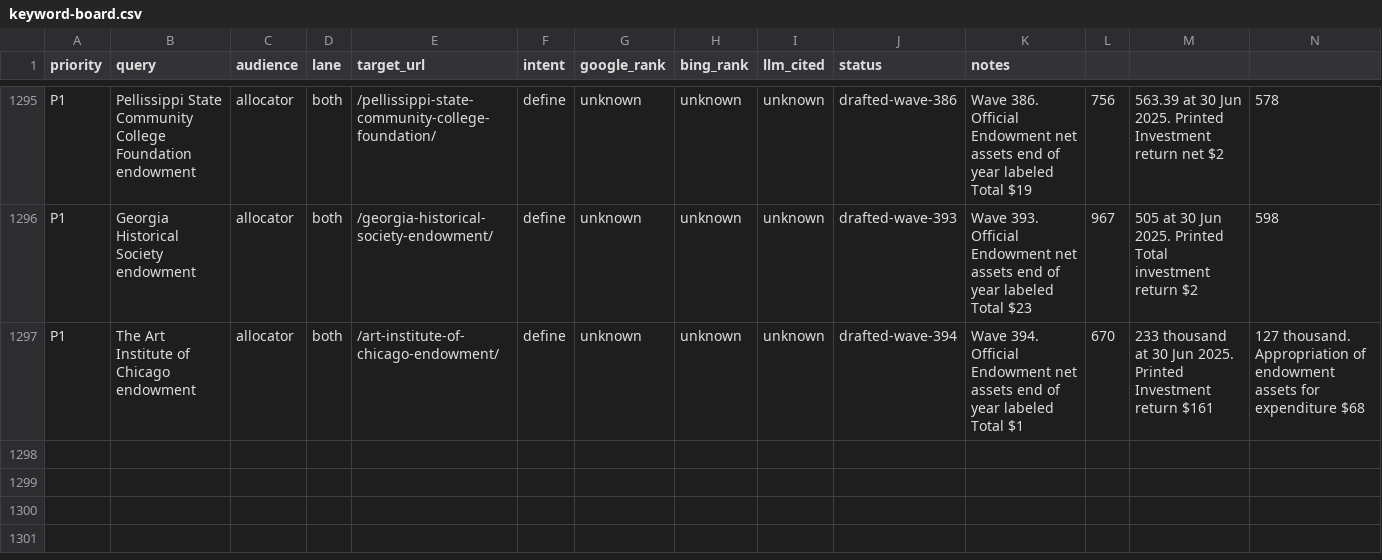
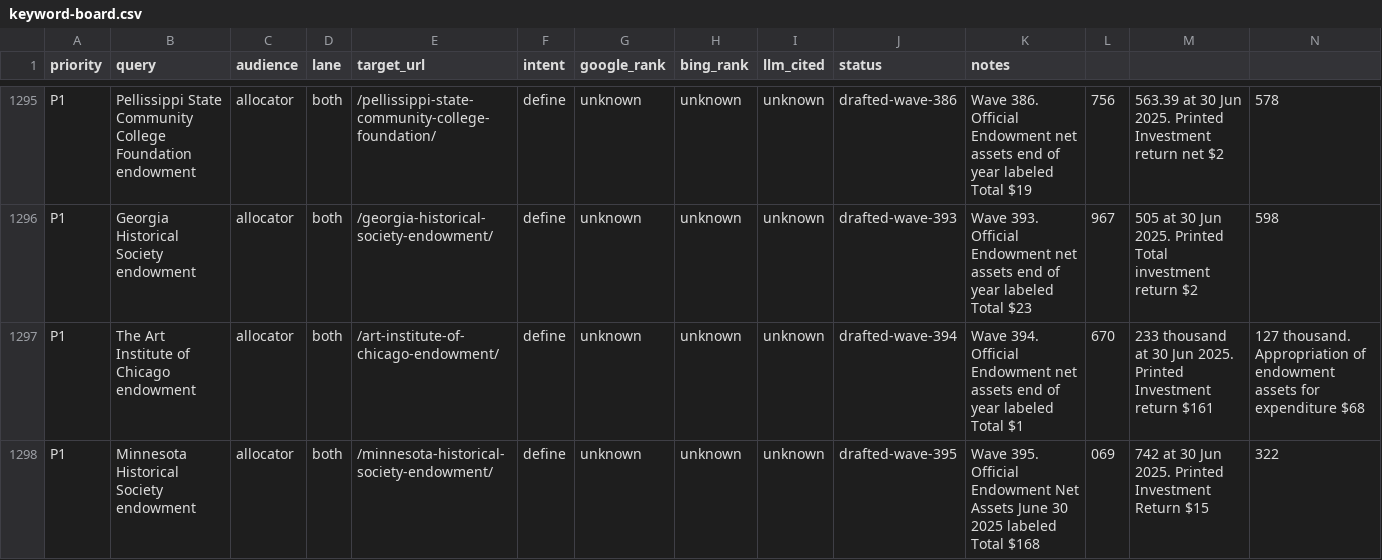
Before and after one commit to timcanada/uao-insurance-gate, a CSV file: seo-aeo/inventory/keyword-board.csv, drawn as a sheet; only a part is shown, gaps mark what is left out; rows hold the shown columns only; the diff names each change by its address in the sheet, - before the commit and + after, or states it on an @@ line.

```diff
--- a/seo-aeo/inventory/keyword-board.csv
+++ b/seo-aeo/inventory/keyword-board.csv
+row 1298: P1 | Minnesota Historical Society endowment | allocator | both | /minnesota-historical-society-endowment/ | define | unknown | unknown | unknown | drafted-wave-395 | Wave 395. Official Endowment Net Assets June 30 2025 labeled Total $168 | 069 | 742 at 30 Jun 2025. Printed Investment Return $15 | 322
```
Also changed, not shown: seo-aeo/inventory/priority-slugs.csv, 14 other files.
